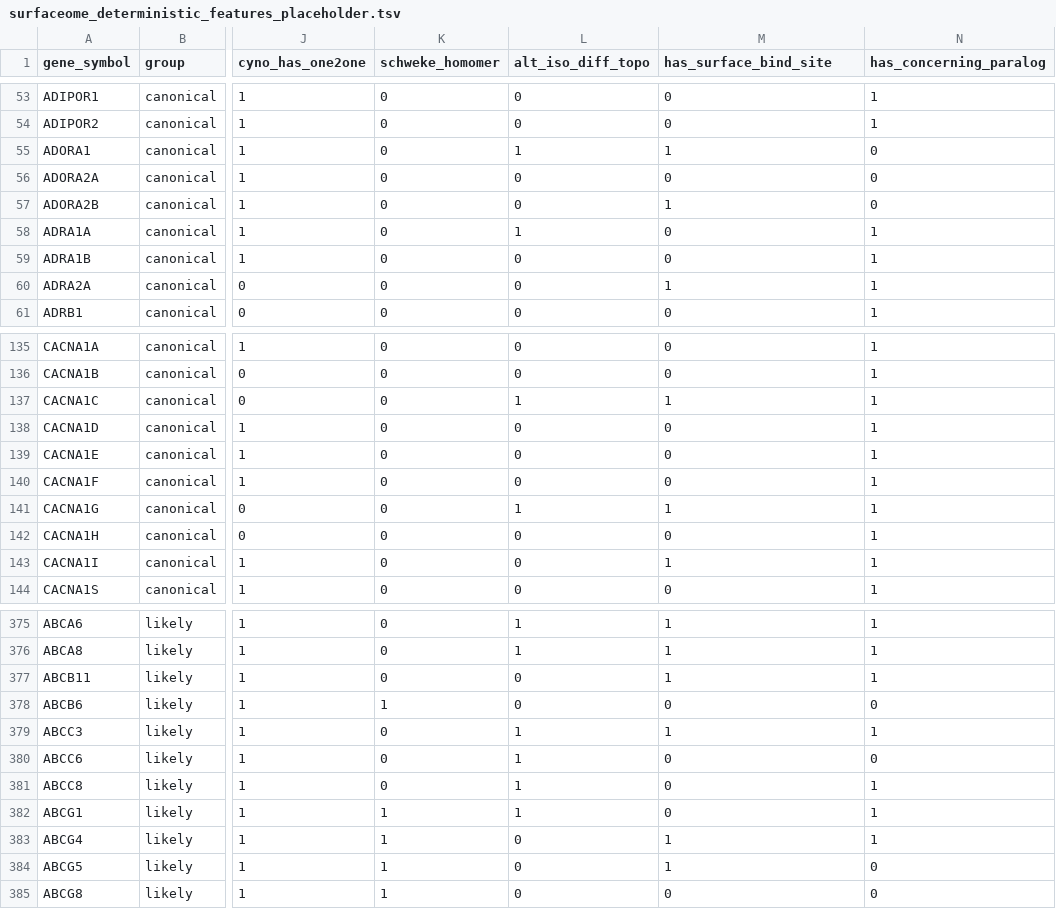
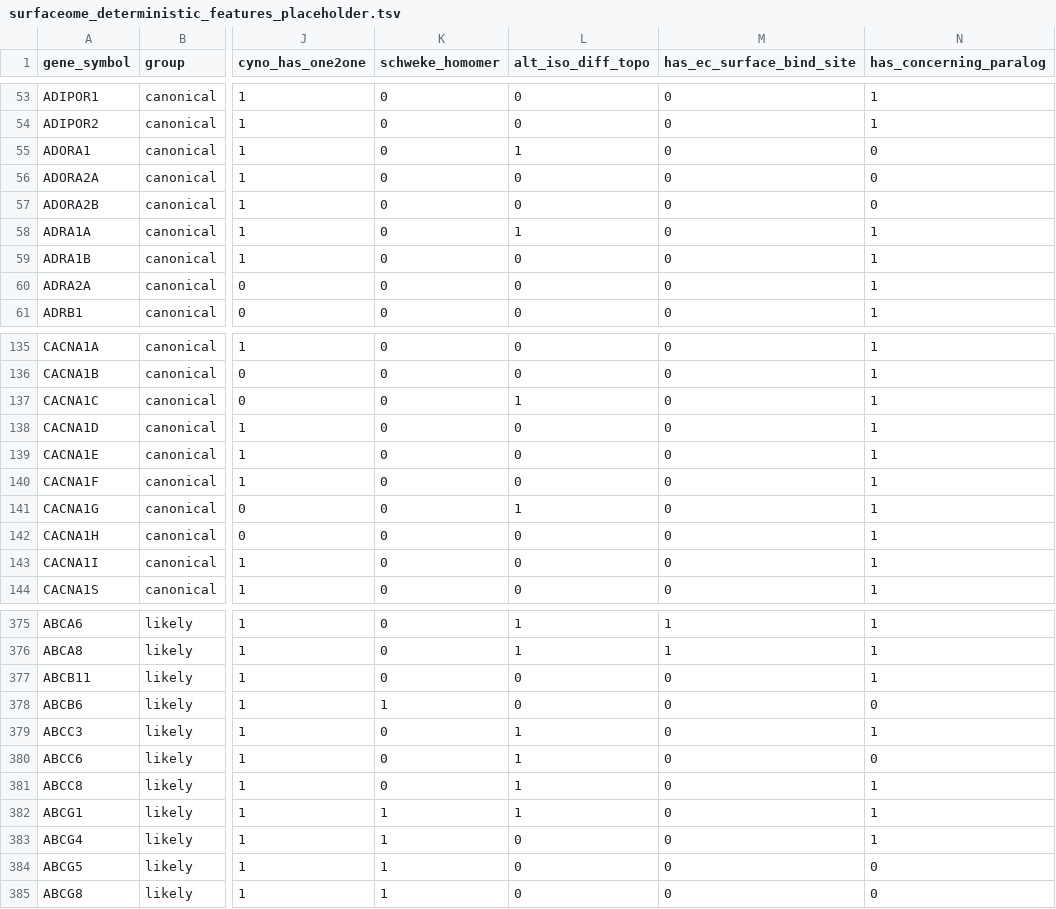
Before and after one commit to Deliverome-Project/accessible-surfaceome, a TSV file: data/processed/figures/surfaceome_deterministic_features_placeholder.tsv, drawn as a sheet; only a part is shown, gaps mark what is left out; the diff covers the shown part only; the diff names each change by its address in the sheet, - before the commit and + after, or states it on an @@ line.

Commit message:
fix(audit): S13 surface-bind panel counts EXTRACELLULAR sites only
has_surface_bind_site (any predicted site) -> has_ec_surface_bind_site: a
surface_bind site whose anchor residue sits in an 'O' (outside/extracellular)
region of the DeepTMHMM per-residue topology, excluding intracellular +
membrane-buried sites. Cohort >=1 site: 400 -> 326 genes; per-tier canonical
64% -> 52%, uncertain/no 4% -> 2%.

```diff
--- a/data/processed/figures/surfaceome_deterministic_features_placeholder.tsv
+++ b/data/processed/figures/surfaceome_deterministic_features_placeholder.tsv
-M1: has_surface_bind_site
+M1: has_ec_surface_bind_site
-M55 (has_ec_surface_bind_site): 1
+M55 (has_ec_surface_bind_site): 0
-M57 (has_ec_surface_bind_site): 1
+M57 (has_ec_surface_bind_site): 0
-M60 (has_ec_surface_bind_site): 1
+M60 (has_ec_surface_bind_site): 0
-M137 (has_ec_surface_bind_site): 1
+M137 (has_ec_surface_bind_site): 0
-M141 (has_ec_surface_bind_site): 1
+M141 (has_ec_surface_bind_site): 0
-M143 (has_ec_surface_bind_site): 1
+M143 (has_ec_surface_bind_site): 0
-M377 (has_ec_surface_bind_site): 1
+M377 (has_ec_surface_bind_site): 0
-M379 (has_ec_surface_bind_site): 1
+M379 (has_ec_surface_bind_site): 0
-M383:M384 (has_ec_surface_bind_site): 1
+M383:M384 (has_ec_surface_bind_site): 0
```
Also changed, not shown: 64 edited cells elsewhere in this file, 10 other files.
